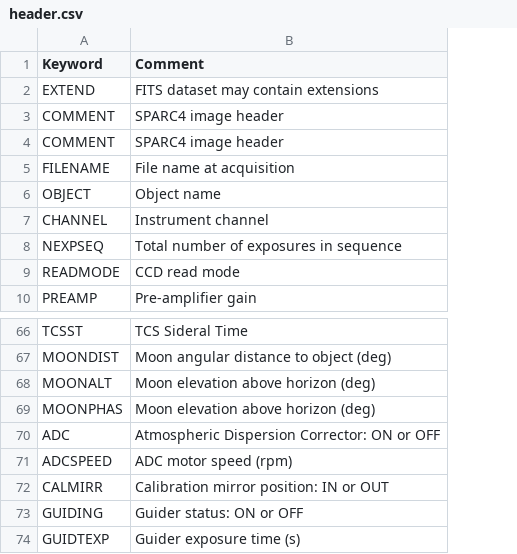
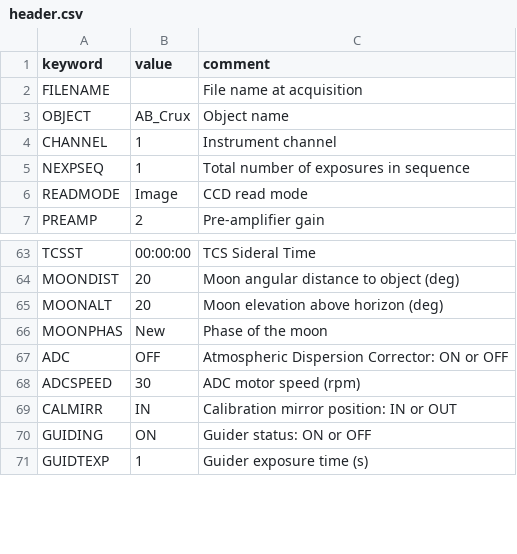
Before and after one commit to DBernardes/AIS, a CSV file: AIS/Header/header.csv, drawn as a sheet; only a part is shown, gaps mark what is left out; removed rows and columns are numbered as before the commit, all else as after; the diff names each change by its address in the sheet, - before the commit and + after, or states it on an @@ line.

Commit message:
Refactoring the Header Class

```diff
--- a/AIS/Header/header.csv
+++ b/AIS/Header/header.csv
+column B (value), rows 3-7: AB_Crux | 1 | 1 | Image | 2; rows 63-71: 00:00:00 | 20 | 20 | New | OFF | 30 | IN | ON | 1
-A1: Keyword
+A1: keyword
-C1: Comment
+C1: comment
-row 2: EXTEND | FITS dataset may contain extensions
-row 3: COMMENT | SPARC4 image header
-row 4: COMMENT | SPARC4 image header
-C66 (comment): Moon elevation above horizon (deg)
+C66 (comment): Phase of the moon
```
Also changed, not shown: 5 other files.
